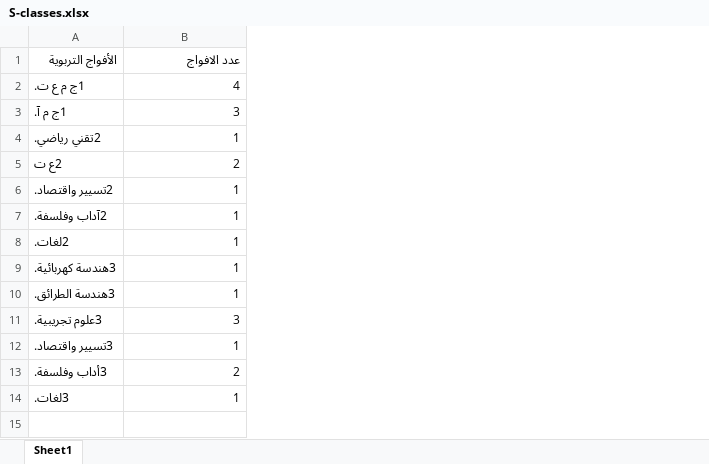
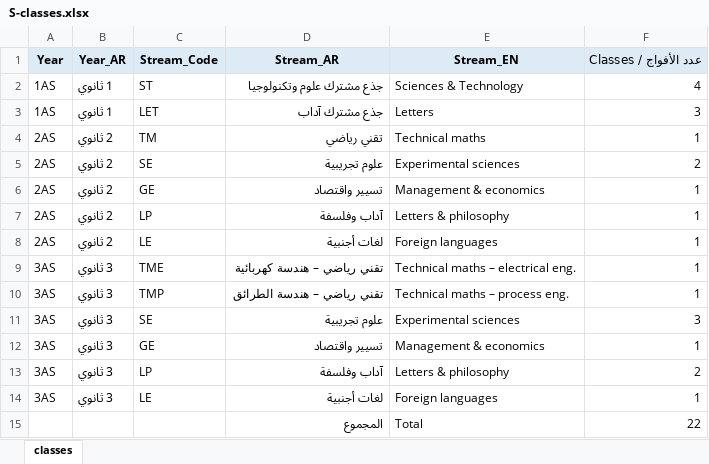
Before and after one commit to ilyes-edu/UETOS-UI, an Excel workbook: sample_data/S/S-classes.xlsx, sheet classes, drawn as a sheet; values as stored, in another font and other column widths than the file's, no borders; removed rows and columns are numbered as before the commit, all else as after; the diff names each change by its address in the sheet, - before the commit and + after, or states it on an @@ line.

```diff
--- a/sample_data/S/S-classes.xlsx (sheet classes)
+++ b/sample_data/S/S-classes.xlsx (sheet classes)
-sheet tab: Sheet1
+sheet tab: classes
-column A (الأفواج التربوية), rows 2-14: 1ج م ع ت. | 1ج م آ. | 2تقني رياضي. | 2ع ت | 2تسيير واقتصاد. | 2آداب وفلسفة. | 2لغات. | 3هندسة كهربائية. | 3هندسة الطرائق. | 3علوم تجريبية. | 3تسيير واقتصاد. | 3أداب وفلسفة. | 3لغات.
+column A (Year), rows 2-14: 1AS | 1AS | 2AS | 2AS | 2AS | 2AS | 2AS | 3AS | 3AS | 3AS | 3AS | 3AS | 3AS
+column B (Year_AR), rows 2-14: 1 ثانوي | 1 ثانوي | 2 ثانوي | 2 ثانوي | 2 ثانوي | 2 ثانوي | 2 ثانوي | 3 ثانوي | 3 ثانوي | 3 ثانوي | 3 ثانوي | 3 ثانوي | 3 ثانوي
+column C (Stream_Code), rows 2-14: ST | LET | TM | SE | GE | LP | LE | TME | TMP | SE | GE | LP | LE
+column D (Stream_AR), rows 2-14: جذع مشترك علوم وتكنولوجيا | جذع مشترك آداب | تقني رياضي | علوم تجريبية | تسيير واقتصاد | آداب وفلسفة | لغات أجنبية | تقني رياضي – هندسة كهربائية | تقني رياضي – هندسة الطرائق | علوم تجريبية | تسيير واقتصاد | آداب وفلسفة | لغات أجنبية
+column E (Stream_EN), rows 2-14: Sciences & Technology | Letters | Technical maths | Experimental sciences | Management & economics | Letters & philosophy | Foreign languages | Technical maths – electrical eng. | Technical maths – process eng. | Experimental sciences | Management & economics | Letters & philosophy | Foreign languages
-F1: عدد الافواج
+F1: Classes / عدد الأفواج
@@ F1 fill: none → #DDEBF7, bold: off → on, alignment: right → center @@
+row 15:  |  |  | المجموع | Total | 22
```
Also changed, not shown: sample_data/S/S-curriculum.xlsx, sample_data/S/S-staff.xlsx, 11 other files.
